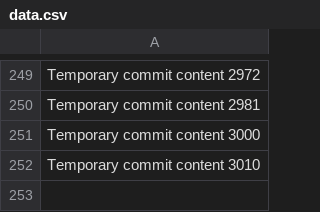
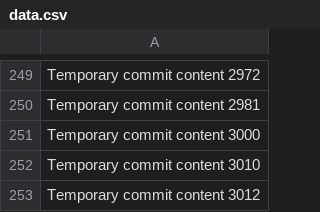
Before and after one commit to paul-inc/web-designers, a CSV file: data.csv, drawn as a sheet; only a part is shown, gaps mark what is left out.

```diff
--- a/data.csv
+++ b/data.csv
@@ -252 +252,2 @@ Temporary commit content 3000
 Temporary commit content 3010
+Temporary commit content 3012
```
